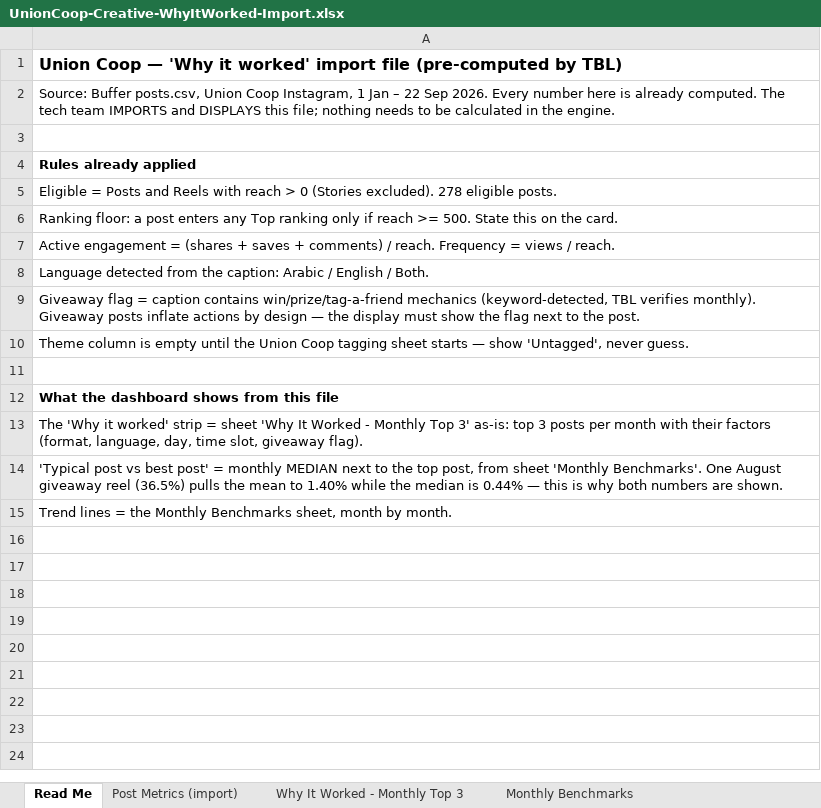
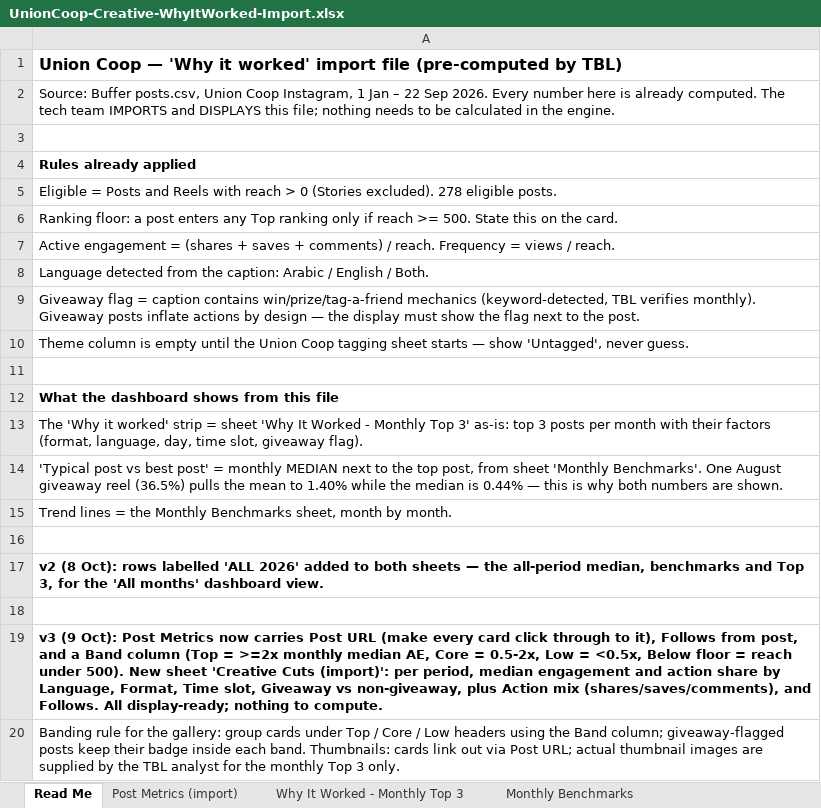
Before and after one commit to VampireTRIBE/revoli-demo, an Excel workbook: spreadsheets data/creative-tab/UnionCoop-Creative-WhyItWorked-Import.xlsx, sheet Read Me, drawn as a sheet; values as stored, in another font and other column widths than the file's, no borders; the diff names each change by its address in the sheet, - before the commit and + after, or states it on an @@ line.

```diff
--- a/spreadsheets data/creative-tab/UnionCoop-Creative-WhyItWorked-Import.xlsx (sheet Read Me)
+++ b/spreadsheets data/creative-tab/UnionCoop-Creative-WhyItWorked-Import.xlsx (sheet Read Me)
+row 16: (empty)
+row 17: v2 (8 Oct): rows labelled 'ALL 2026' added to both sheets — the all-period median, benchmarks and Top 3, for the 'All months' dashboard view.
+row 18: (empty)
+row 19: v3 (9 Oct): Post Metrics now carries Post URL (make every card click through to it), Follows from post, and a Band column (Top = >=2x monthly median AE, Core = 0.5-2x, Low = <0.5x, Below floor = reach under 500). New sheet 'Creative Cuts (import)': per period, median engagement and action share by Language, Format, Time slot, Giveaway vs non-giveaway, plus Action mix (shares/saves/comments), and Follows. All display-ready; nothing to compute.
+row 20: Banding rule for the gallery: group cards under Top / Core / Low headers using the Band column; giveaway-flagged posts keep their badge inside each band. Thumbnails: cards link out via Post URL; actual thumbnail images are supplied by the TBL analyst for the monthly Top 3 only.
```
Also changed, not shown: sheet Post Metrics (import), sheet Why It Worked - Monthly Top 3, sheet Monthly Benchmarks, other sheet tabs, 43 other files.
